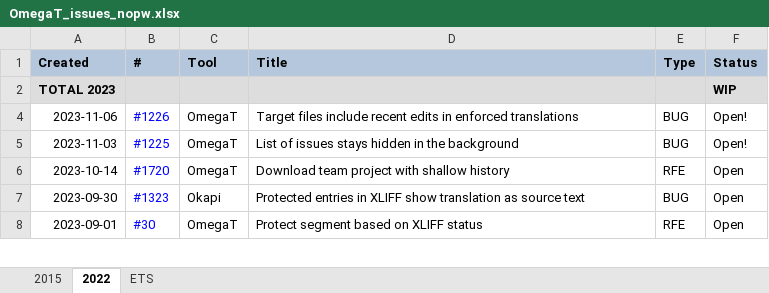
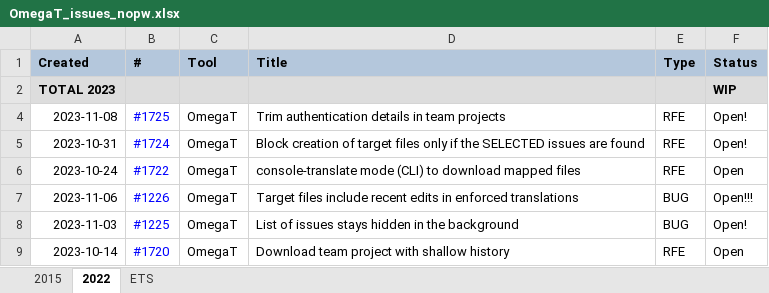
Before and after one commit to capstanlqc/i18n-guide, an Excel workbook: tickets/OmegaT_issues_nopw.xlsx, sheet 2022, drawn as a sheet; only a part is shown; the shorter side is filled out with more unchanged rows; values as stored, in another font and other column widths than the file's, no borders; charts and pictures not drawn; addresses are those after the commit; the diff names each change by its address in the sheet, - before the commit and + after, or states it on an @@ line.

```diff
--- a/tickets/OmegaT_issues_nopw.xlsx (sheet 2022)
+++ b/tickets/OmegaT_issues_nopw.xlsx (sheet 2022)
+row 4: 2023-11-08 | #1725 | OmegaT | Trim authentication details in team projects | RFE | Open!
+row 5: 2023-10-31 | #1724 | OmegaT | Block creation of target files only if the SELECTED issues are found | RFE | Open!
+row 6: 2023-10-24 | #1722 | OmegaT | console-translate mode (CLI) to download mapped files | RFE | Open
-F7 (Status): Open!
+F7 (Status): Open!!!
```
Also changed, not shown: tickets/OmegaT_issues.xlsx, 1 other file.
